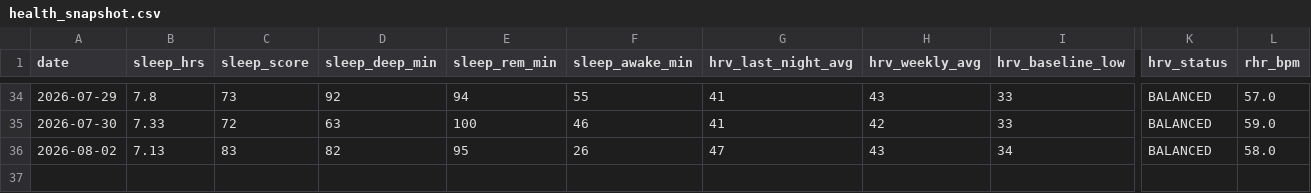
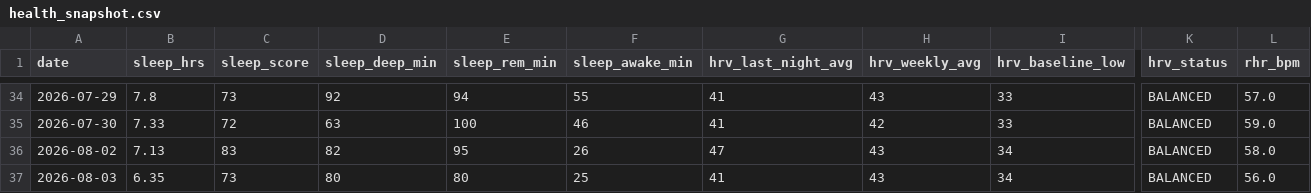
Before and after one commit to JamieMancuso/trend-engine, a CSV file: health_snapshot.csv, drawn as a sheet; only a part is shown, gaps mark what is left out; rows hold the shown columns only; the diff names each change by its address in the sheet, - before the commit and + after, or states it on an @@ line.

Commit message:
Health snapshot 2026-08-03

```diff
--- a/health_snapshot.csv
+++ b/health_snapshot.csv
+row 37: 2026-08-03 | 6.35 | 73 | 80 | 80 | 25 | 41 | 43 | 34 | BALANCED | 56.0
```
